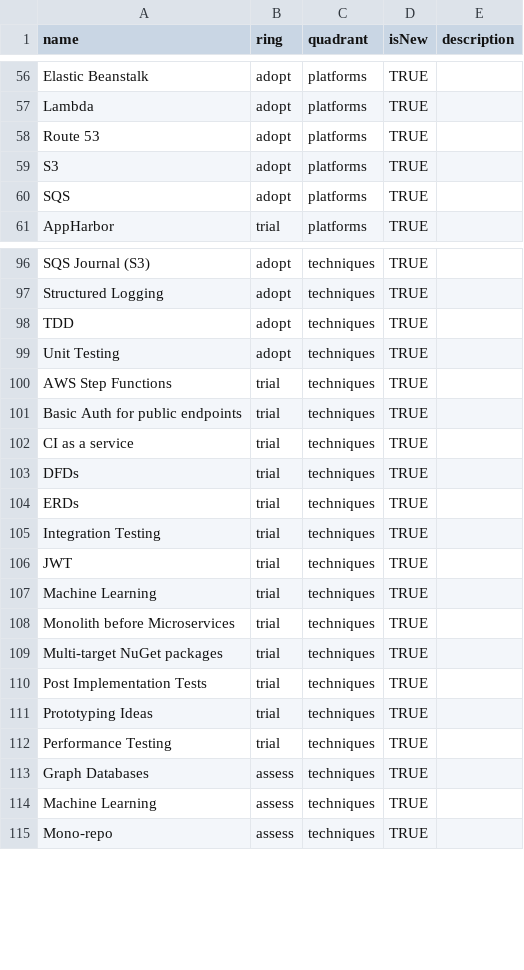
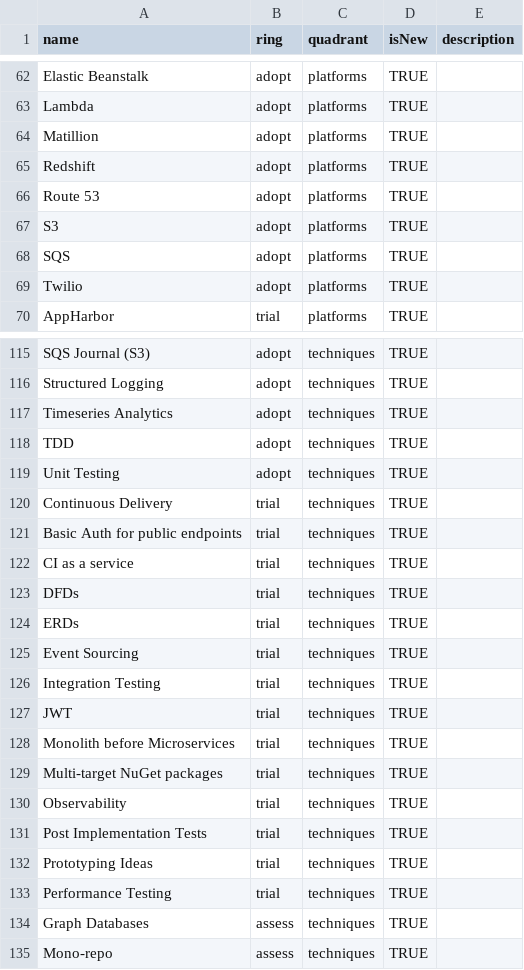
Before and after one commit to zuto/tech-radar, a CSV file: radar.csv, drawn as a sheet; only a part is shown, gaps mark what is left out; the diff covers the shown part only.

Commit message:
Radar refresh (#5)
* radar refresh, updated to reflect adopted, removed some dups and added new items to radar

* F# on hold

```diff
--- a/radar.csv
+++ b/radar.csv
@@ -57,2 +63,4 @@ Elastic Beanstalk,adopt,platforms,TRUE,
 Lambda,adopt,platforms,TRUE,
+Matillion,adopt,platforms,TRUE,
+Redshift,adopt,platforms,TRUE,
 Route 53,adopt,platforms,TRUE,
@@ -60,2 +68,3 @@ S3,adopt,platforms,TRUE,
 SQS,adopt,platforms,TRUE,
+Twilio,adopt,platforms,TRUE,
 AppHarbor,trial,platforms,TRUE,
@@ -97,5 +116,6 @@ SQS Journal (S3),adopt,techniques,TRUE,
 Structured Logging,adopt,techniques,TRUE,
+Timeseries Analytics,adopt,techniques,TRUE,
 TDD,adopt,techniques,TRUE,
 Unit Testing,adopt,techniques,TRUE,
-AWS Step Functions,trial,techniques,TRUE,
+Continuous Delivery,trial,techniques,TRUE,
 Basic Auth for public endpoints,trial,techniques,TRUE,
@@ -104,7 +124,8 @@ DFDs,trial,techniques,TRUE,
 ERDs,trial,techniques,TRUE,
+Event Sourcing,trial,techniques,TRUE,
 Integration Testing,trial,techniques,TRUE,
 JWT,trial,techniques,TRUE,
-Machine Learning,trial,techniques,TRUE,
 Monolith before Microservices,trial,techniques,TRUE,
 Multi-target NuGet packages,trial,techniques,TRUE,
+Observability,trial,techniques,TRUE,
 Post Implementation Tests,trial,techniques,TRUE,
@@ -113,3 +134,2 @@ Performance Testing,trial,techniques,TRUE,
 Graph Databases,assess,techniques,TRUE,
-Machine Learning,assess,techniques,TRUE,
 Mono-repo,assess,techniques,TRUE,
```
Also changed, not shown: 29 added rows and 6 removed rows elsewhere in this file.
